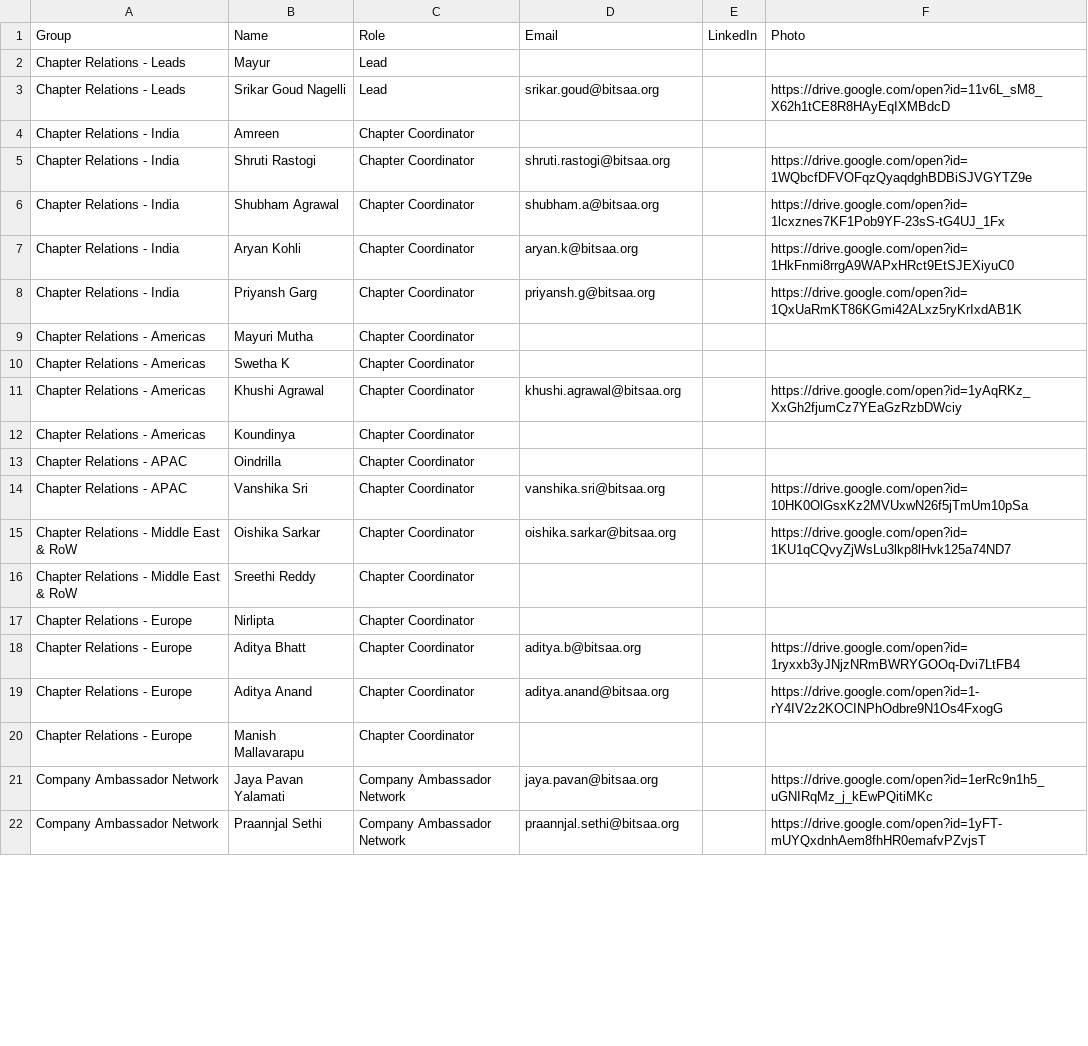
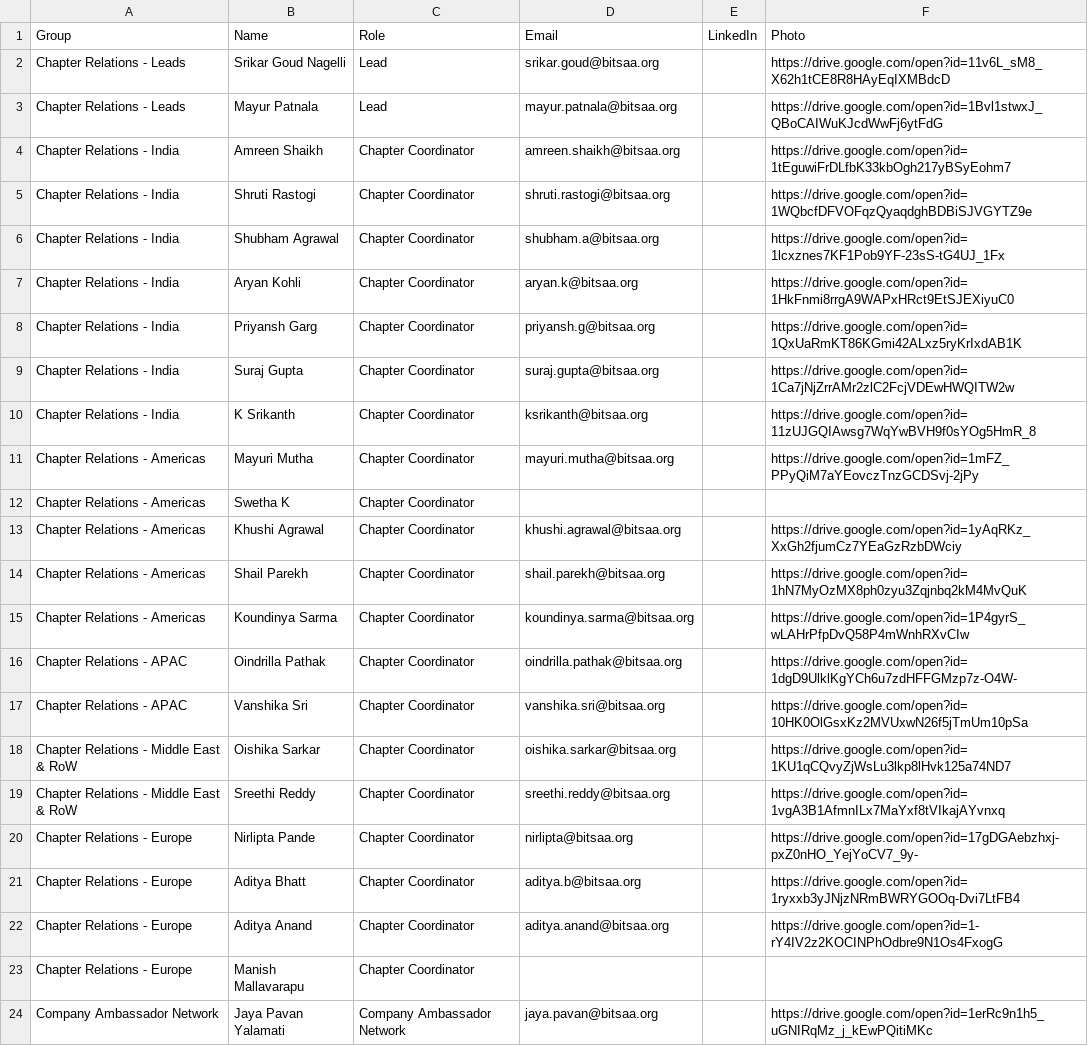
Before and after one commit to DilipKumarNadella/bitsians-day, a CSV file: data/team_roster.csv, drawn as a sheet; only a part is shown; the shorter side is filled out with more unchanged rows; the diff covers the shown part only.

Commit message:
modified data

```diff
--- a/data/team_roster.csv
+++ b/data/team_roster.csv
@@ -1,5 +1,5 @@
 Group,Name,Role,Email,LinkedIn,Photo
-Chapter Relations - Leads,Mayur,Lead,,,
 Chapter Relations - Leads,Srikar Goud Nagelli,Lead,srikar.goud@bitsaa.org,,https://drive.google.com/open?id=11v6L_sM8_X62h1tCE8R8HAyEqIXMBdcD
-Chapter Relations - India,Amreen,Chapter Coordinator,,,
+Chapter Relations - Leads,Mayur Patnala,Lead,mayur.patnala@bitsaa.org,,https://drive.google.com/open?id=1Bvl1stwxJ_QBoCAIWuKJcdWwFj6ytFdG
+Chapter Relations - India,Amreen Shaikh,Chapter Coordinator,amreen.shaikh@bitsaa.org,,https://drive.google.com/open?id=1tEguwiFrDLfbK33kbOgh217yBSyEohm7
 Chapter Relations - India,Shruti Rastogi,Chapter Coordinator,shruti.rastogi@bitsaa.org,,https://drive.google.com/open?id=1WQbcfDFVOFqzQyaqdghBDBiSJVGYTZ9e
@@ -8,11 +8,14 @@ Chapter Relations - India,Aryan Kohli,Chapter Coordinator,aryan.k@bitsaa.org,,ht
 Chapter Relations - India,Priyansh Garg,Chapter Coordinator,priyansh.g@bitsaa.org,,https://drive.google.com/open?id=1QxUaRmKT86KGmi42ALxz5ryKrIxdAB1K
-Chapter Relations - Americas,Mayuri Mutha,Chapter Coordinator,,,
+Chapter Relations - India,Suraj Gupta,Chapter Coordinator,suraj.gupta@bitsaa.org,,https://drive.google.com/open?id=1Ca7jNjZrrAMr2zlC2FcjVDEwHWQITW2w
+Chapter Relations - India,K Srikanth,Chapter Coordinator,ksrikanth@bitsaa.org,,https://drive.google.com/open?id=11zUJGQIAwsg7WqYwBVH9f0sYOg5HmR_8
+Chapter Relations - Americas,Mayuri Mutha,Chapter Coordinator,mayuri.mutha@bitsaa.org,,https://drive.google.com/open?id=1mFZ_PPyQiM7aYEovczTnzGCDSvj-2jPy
 Chapter Relations - Americas,Swetha K,Chapter Coordinator,,,
 Chapter Relations - Americas,Khushi Agrawal,Chapter Coordinator,khushi.agrawal@bitsaa.org,,https://drive.google.com/open?id=1yAqRKz_XxGh2fjumCz7YEaGzRzbDWciy
-Chapter Relations - Americas,Koundinya,Chapter Coordinator,,,
-Chapter Relations - APAC,Oindrilla,Chapter Coordinator,,,
+Chapter Relations - Americas,Shail Parekh,Chapter Coordinator,shail.parekh@bitsaa.org,,https://drive.google.com/open?id=1hN7MyOzMX8ph0zyu3Zqjnbq2kM4MvQuK
+Chapter Relations - Americas,Koundinya Sarma,Chapter Coordinator,koundinya.sarma@bitsaa.org,,https://drive.google.com/open?id=1P4gyrS_wLAHrPfpDvQ58P4mWnhRXvCIw
+Chapter Relations - APAC,Oindrilla Pathak,Chapter Coordinator,oindrilla.pathak@bitsaa.org,,https://drive.google.com/open?id=1dgD9UlklKgYCh6u7zdHFFGMzp7z-O4W-
 Chapter Relations - APAC,Vanshika Sri,Chapter Coordinator,vanshika.sri@bitsaa.org,,https://drive.google.com/open?id=10HK0OlGsxKz2MVUxwN26f5jTmUm10pSa
 Chapter Relations - Middle East & RoW,Oishika Sarkar,Chapter Coordinator,oishika.sarkar@bitsaa.org,,https://drive.google.com/open?id=1KU1qCQvyZjWsLu3lkp8lHvk125a74ND7
-Chapter Relations - Middle East & RoW,Sreethi Reddy,Chapter Coordinator,,,
-Chapter Relations - Europe,Nirlipta,Chapter Coordinator,,,
+Chapter Relations - Middle East & RoW,Sreethi Reddy,Chapter Coordinator,sreethi.reddy@bitsaa.org,,https://drive.google.com/open?id=1vgA3B1AfmnILx7MaYxf8tVIkajAYvnxq
+Chapter Relations - Europe,Nirlipta Pande,Chapter Coordinator,nirlipta@bitsaa.org,,https://drive.google.com/open?id=17gDGAebzhxj-pxZ0nHO_YejYoCV7_9y-
 Chapter Relations - Europe,Aditya Bhatt,Chapter Coordinator,aditya.b@bitsaa.org,,https://drive.google.com/open?id=1ryxxb3yJNjzNRmBWRYGOOq-Dvi7LtFB4
```
Also changed, not shown: 8 added rows, 3 removed rows and 2 edited cells elsewhere in this file, 51 other files.
